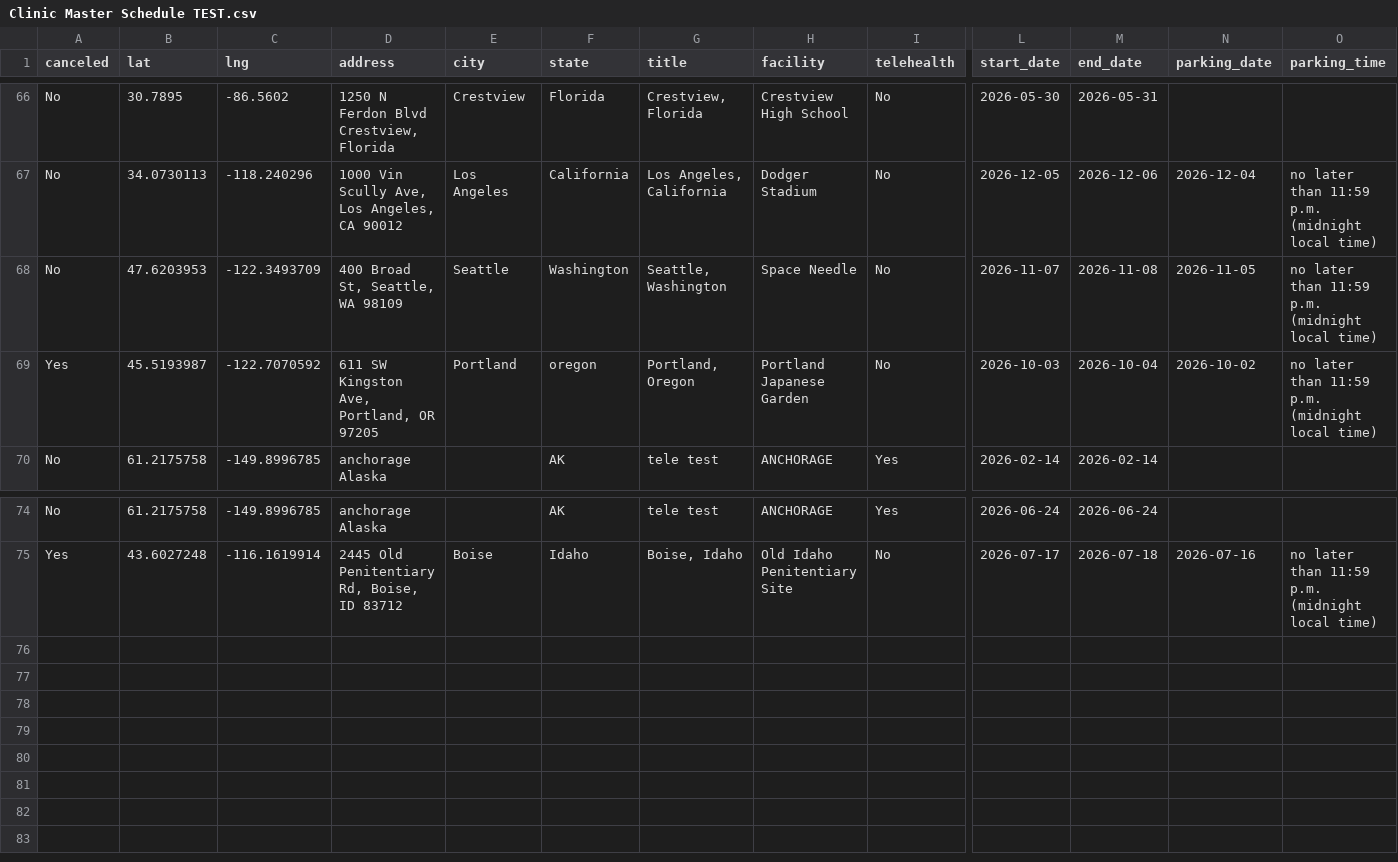
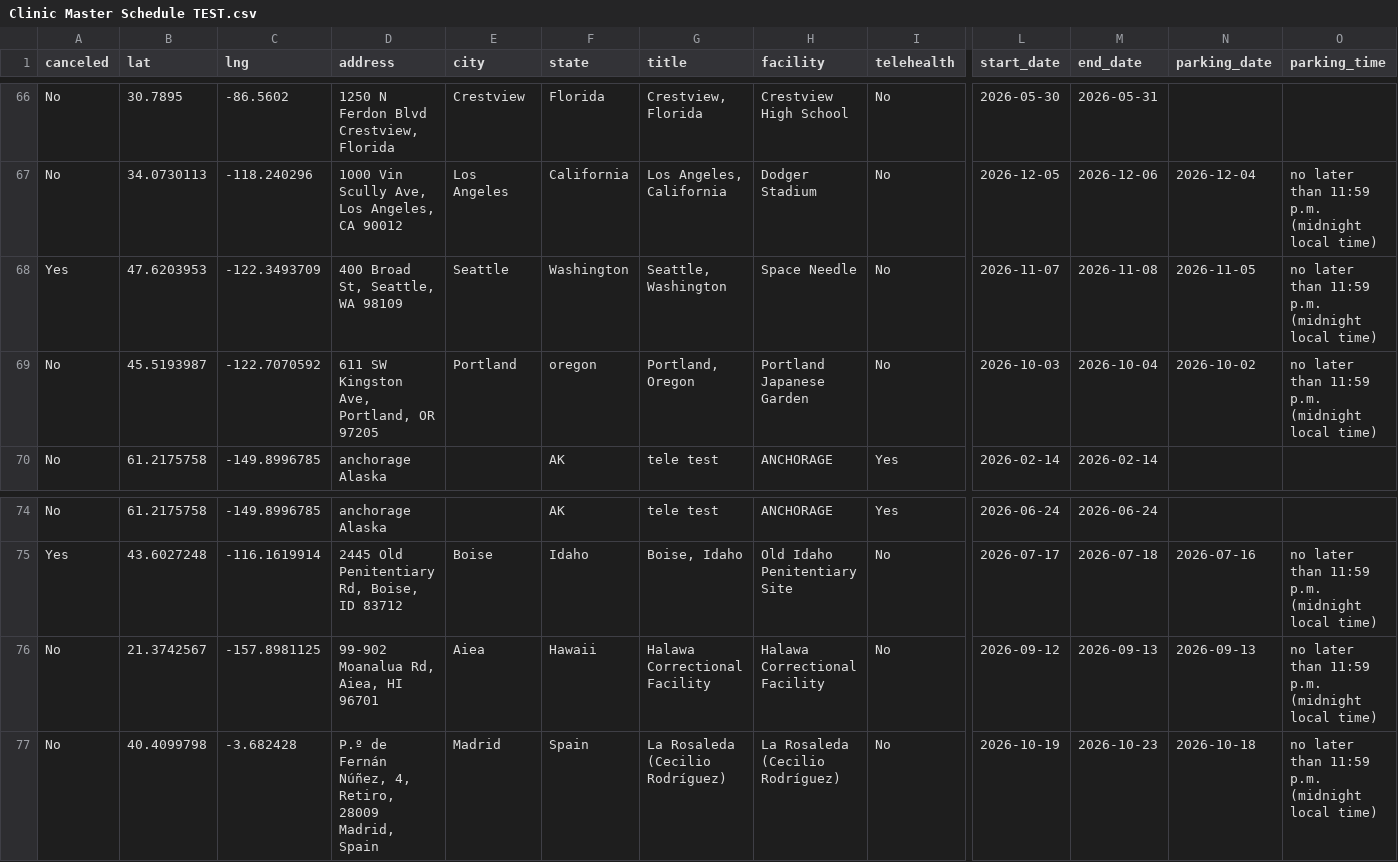
Before and after one commit to ITDeptAdmin/ScheduleMap, a CSV file: Clinic Master Schedule TEST.csv, drawn as a sheet; only a part is shown, gaps mark what is left out; rows hold the shown columns only; the diff names each change by its address in the sheet, - before the commit and + after, or states it on an @@ line.

```diff
--- a/Clinic Master Schedule TEST.csv
+++ b/Clinic Master Schedule TEST.csv
-A68 (canceled): No
+A68 (canceled): Yes
-A69 (canceled): Yes
+A69 (canceled): No
+row 76: No | 21.3742567 | -157.8981125 | 99-902 Moanalua Rd, Aiea, HI 96701 | Aiea | Hawaii | Halawa Correctional Facility | Halawa Correctional Facility | No | 2026-09-12 | 2026-09-13 | 2026-09-13 | no later than 11:59 p.m. (midnight local time)
+row 77: No | 40.4099798 | -3.682428 | P.º de Fernán Núñez, 4, Retiro, 28009 Madrid, Spain | Madrid | Spain | La Rosaleda (Cecilio Rodríguez) | La Rosaleda (Cecilio Rodríguez) | No | 2026-10-19 | 2026-10-23 | 2026-10-18 | no later than 11:59 p.m. (midnight local time)
```
